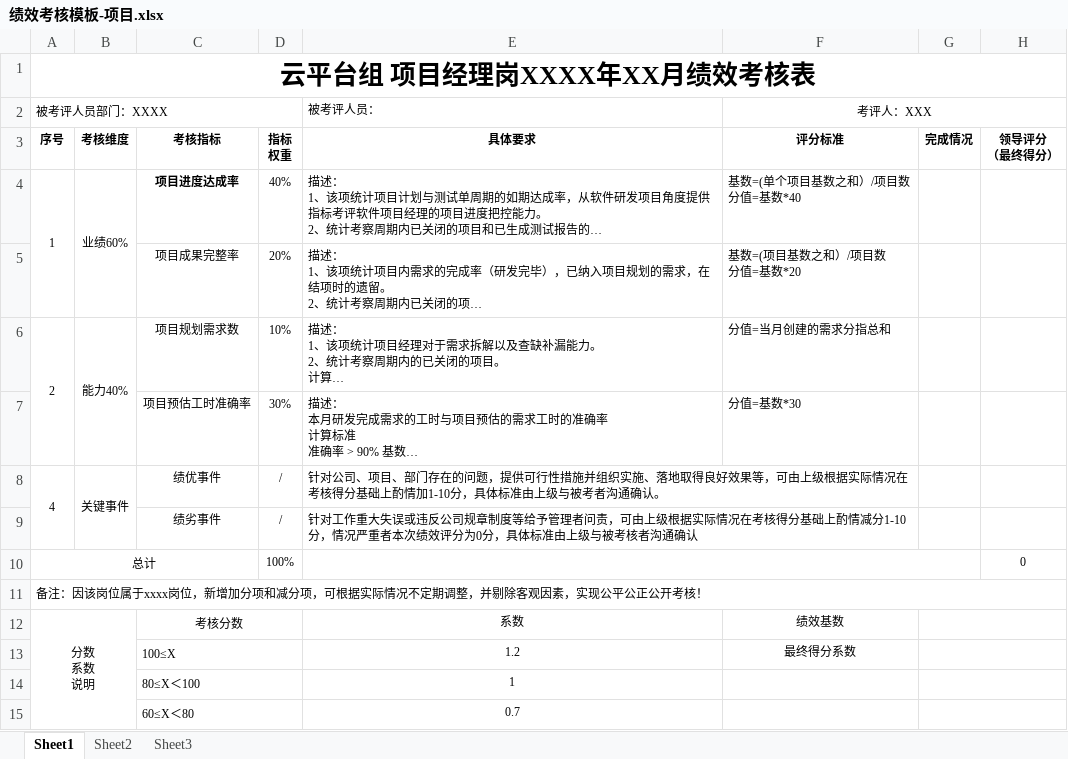
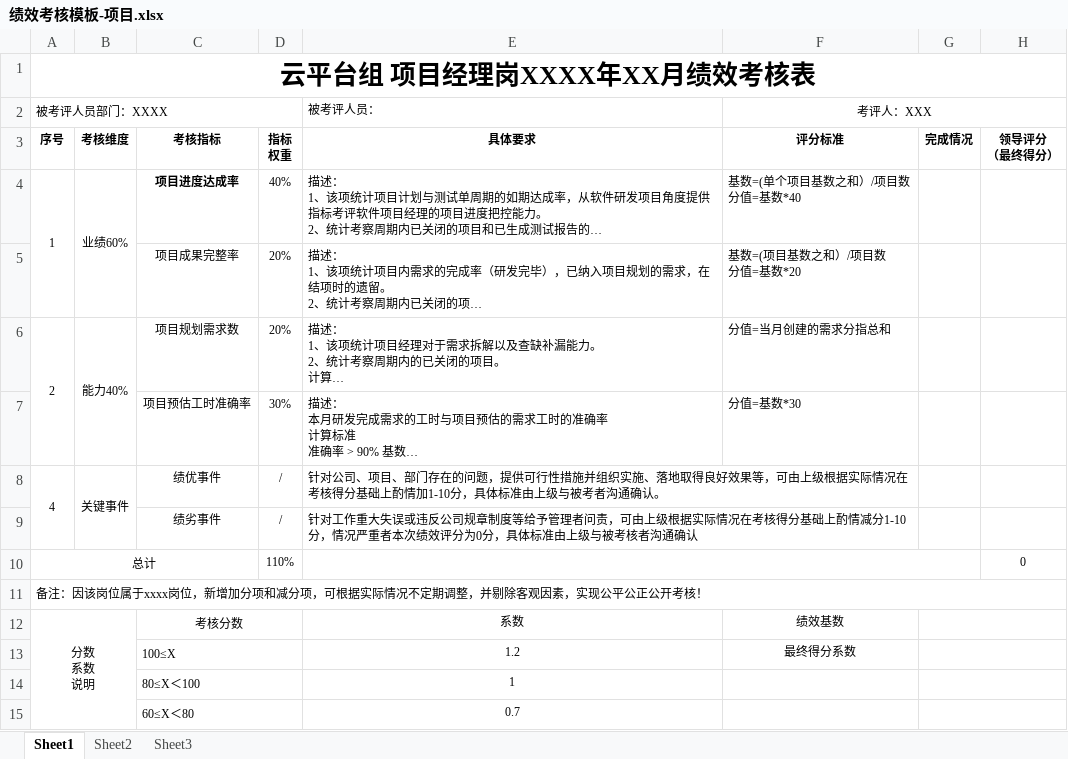
Before and after one commit to set55/kpi-bot, an Excel workbook: excel/绩效考核模板-项目.xlsx, sheet Sheet1, drawn as a sheet; only a part is shown; long unchanged cells end in …; values as stored, in another font and other column widths than the file's, no borders; the diff names each change by its address in the sheet, - before the commit and + after, or states it on an @@ line.

```diff
--- a/excel/绩效考核模板-项目.xlsx (sheet Sheet1)
+++ b/excel/绩效考核模板-项目.xlsx (sheet Sheet1)
-D6: 10%
+D6: 20%
-D10: 100%
+D10: 110%
```
Also changed, not shown: excel/绩效考核模板-测试.xlsx, 5 other files.
